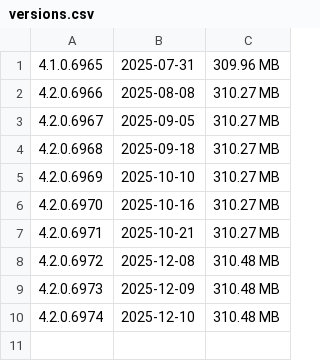
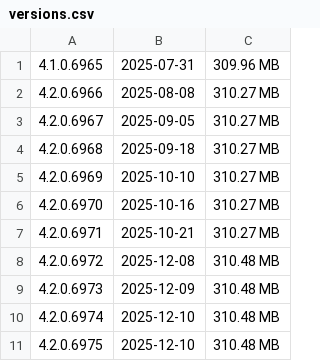
Before and after one commit to i-RIC/online_update_v4, a CSV file: versions.csv, drawn as a sheet; the diff names each change by its address in the sheet, - before the commit and + after, or states it on an @@ line.

```diff
--- a/versions.csv
+++ b/versions.csv
+row 11: 4.2.0.6975 | 2025-12-10 | 310.48 MB
```
Also changed, not shown: 1 other file.
